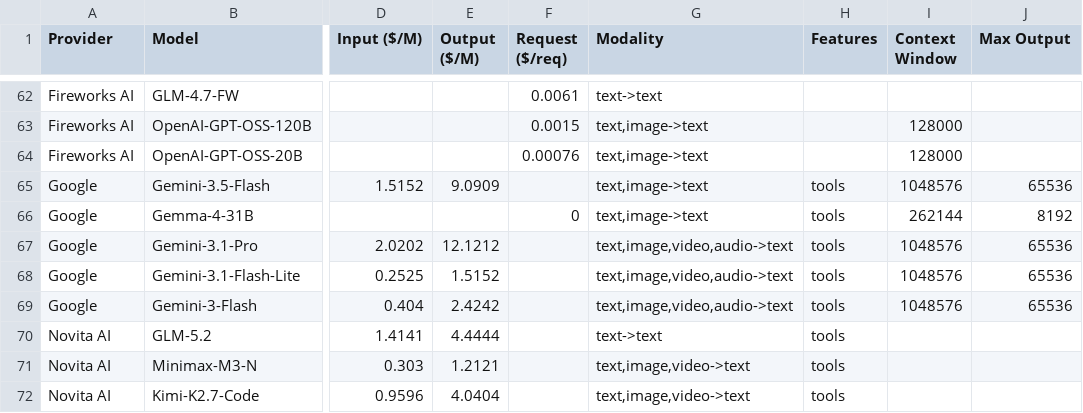
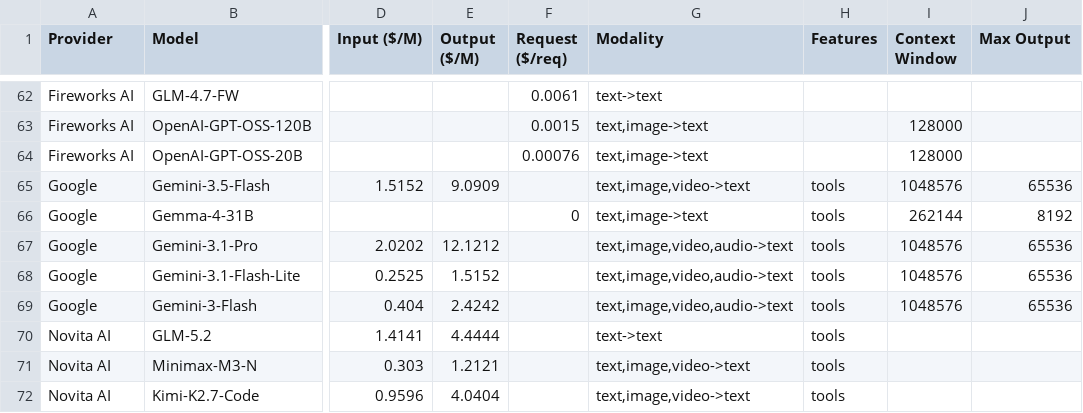
Before and after one commit to hezhizhen/tables-in-markdown, a CSV file: data/poe.csv, drawn as a sheet; only a part is shown, gaps mark what is left out; the diff names each change by its address in the sheet, - before the commit and + after, or states it on an @@ line.

```diff
--- a/data/poe.csv
+++ b/data/poe.csv
-G65 (Modality): text,image->text
+G65 (Modality): text,image,video->text
```
